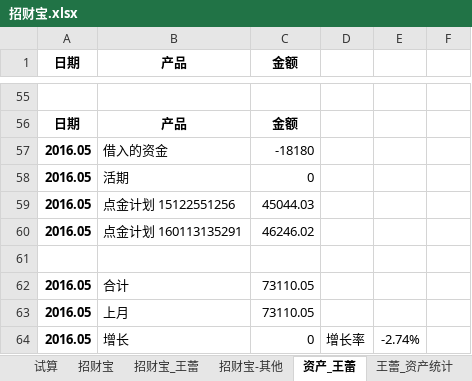
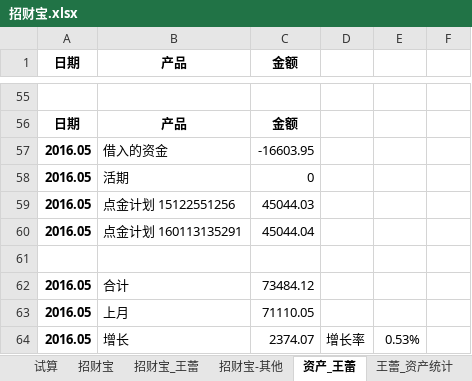
Before and after one commit to cnmud/832588m1pwG22w5t74PT0odv657C7m, an Excel workbook: 我的家/招财宝.xlsx, sheet 资产_王蕾, drawn as a sheet; only a part is shown, gaps mark what is left out; values as stored, in another font and other column widths than the file's, no borders; the diff names each change by its address in the sheet, - before the commit and + after, or states it on an @@ line.

```diff
--- a/我的家/招财宝.xlsx (sheet 资产_王蕾)
+++ b/我的家/招财宝.xlsx (sheet 资产_王蕾)
-C57 (金额): -18180
+C57 (金额): -16603.95
-C60 (金额): 46246.02
+C60 (金额): 45044.04
-C62 (金额): 73110.05
+C62 (金额): 73484.12
-C63 (金额): 73110.05
+C63 (金额): 71110.05
-C64 (金额): 0
+C64 (金额): 2374.07
-E64: -2.74%
+E64: 0.53%
```
Also changed, not shown: 1 other file.
